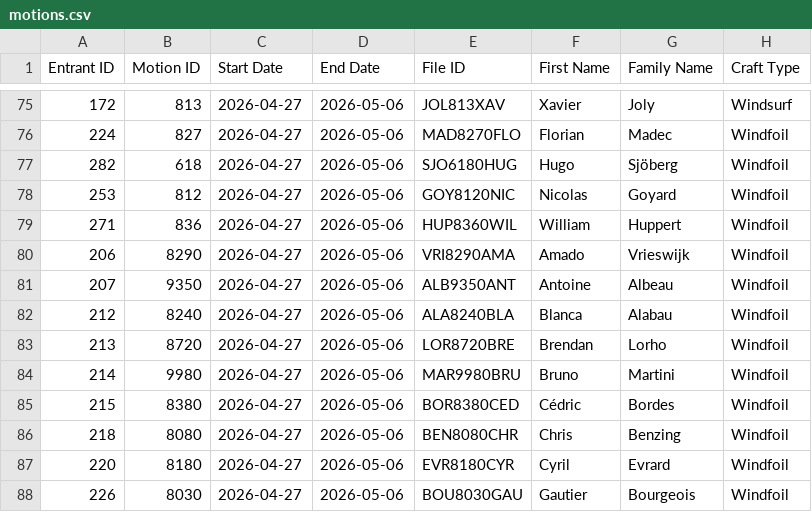
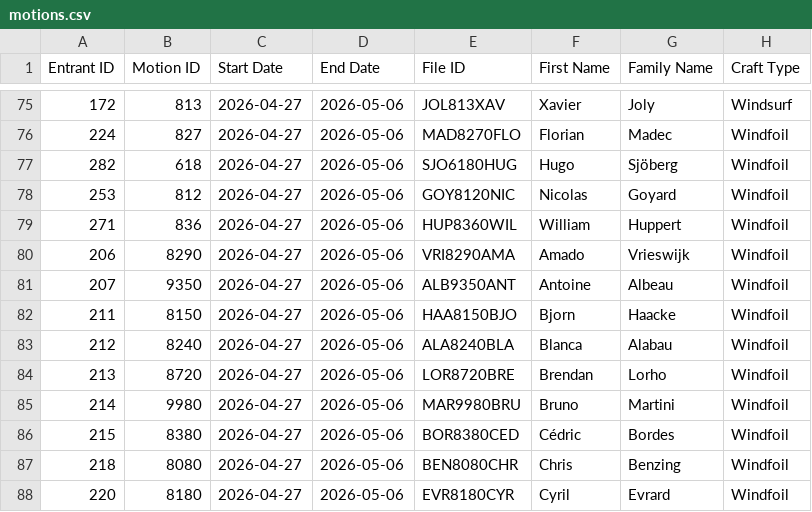
Before and after one commit to Logiqx/wst-results, a CSV file: events/2026/config/motions.csv, drawn as a sheet; only a part is shown, gaps mark what is left out; the shorter side is filled out with more unchanged rows.

Commit message:
Add Bjorn Haacke windfoil

```diff
--- a/events/2026/config/motions.csv
+++ b/events/2026/config/motions.csv
@@ -81,2 +81,3 @@ Entrant ID,Motion ID,Start Date,End Date,File ID,First Name,Family Name,Craft Ty
 207,9350,2026-04-27,2026-05-06,ALB9350ANT,Antoine,Albeau,Windfoil
+211,8150,2026-04-27,2026-05-06,HAA8150BJO,Bjorn,Haacke,Windfoil
 212,8240,2026-04-27,2026-05-06,ALA8240BLA,Blanca,Alabau,Windfoil
```
Also changed, not shown: events/2026/config/entrants.csv, events/2026/config/entries.tsv, 1 other file.
